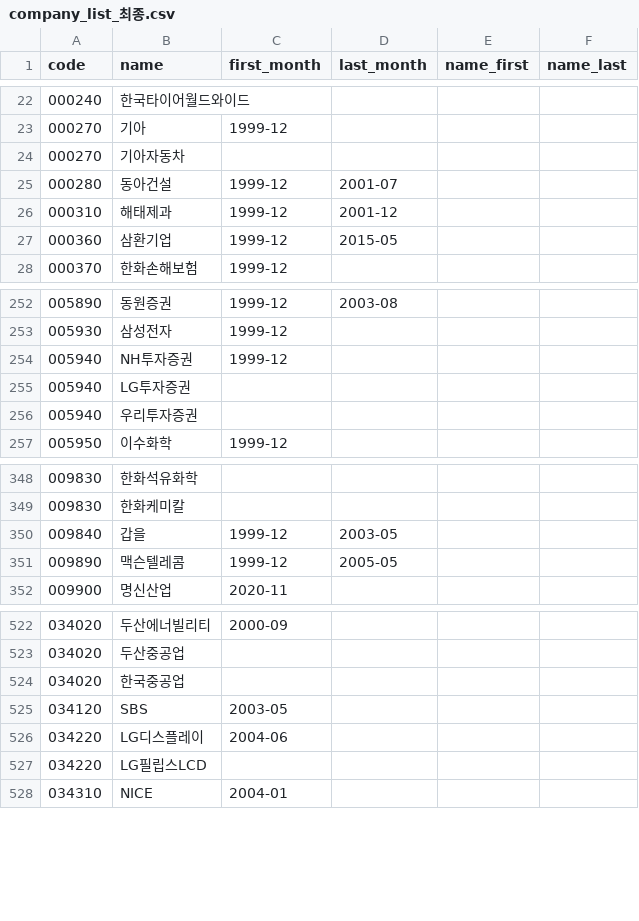
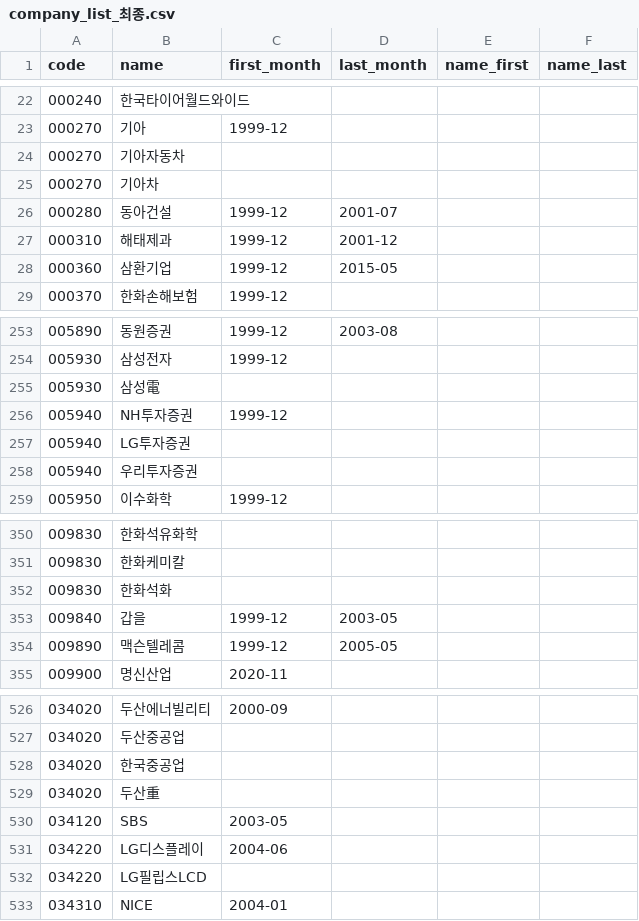
Before and after one commit to fdi-team04/fdi-team04-1-, a CSV file: 연습장/news/company_list_최종.csv, drawn as a sheet; only a part is shown, gaps mark what is left out; the diff covers the shown part only; the diff names each change by its address in the sheet, - before the commit and + after, or states it on an @@ line.

```diff
--- a/연습장/news/company_list_최종.csv
+++ b/연습장/news/company_list_최종.csv
+row 25: 000270 | 기아차
+row 255: 005930 | 삼성電
+row 352: 009830 | 한화석화
+row 529: 034020 | 두산重
```
Also changed, not shown: 7 added rows elsewhere in this file, 연습장/out/news_pilot/pilot_coverage.csv, 연습장/out/news_pilot/pilot_extra_ic.csv, 14 other files.
